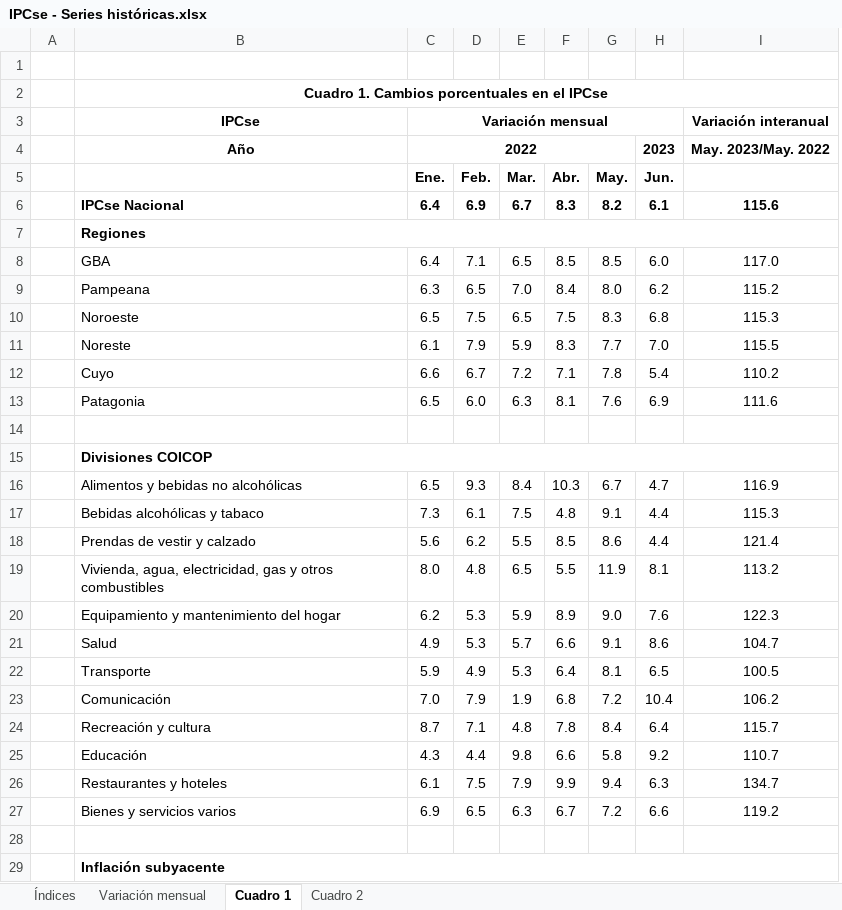
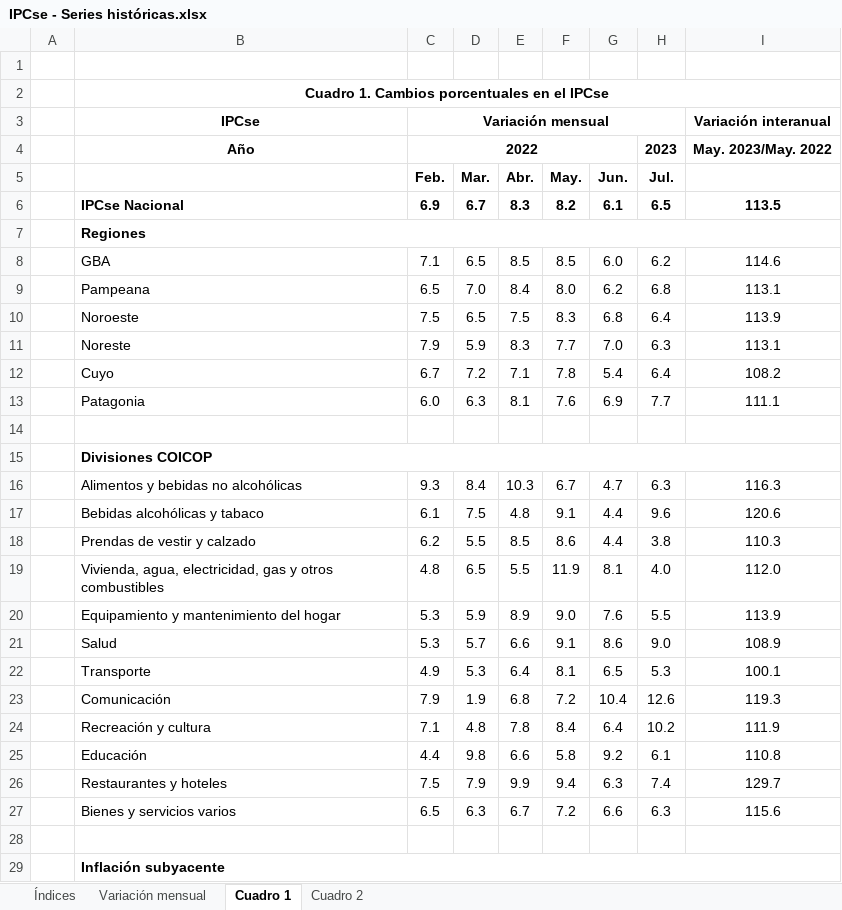
Before and after one commit to mrozada/mrozada.github.io, an Excel workbook: assets/excel/IPCse - Series históricas.xlsx, sheet Cuadro 1, drawn as a sheet; only a part is shown; values as stored, in another font and other column widths than the file's, no borders; removed rows and columns are numbered as before the commit, all else as after; the diff covers the shown part only; the diff names each change by its address in the sheet, - before the commit and + after, or states it on an @@ line.

```diff
--- a/assets/excel/IPCse - Series históricas.xlsx (sheet Cuadro 1)
+++ b/assets/excel/IPCse - Series históricas.xlsx (sheet Cuadro 1)
-column C (Ene.), rows 3-4: Variación mensual | 2022; rows 6-27: 6.4 |  | 6.4 | 6.3 | 6.5 | 6.1 | 6.6 | 6.5 |  |  | 6.5 | 7.3 | 5.6 | 8.0 | 6.2 | 4.9 | 5.9 | 7.0 | 8.7 | 4.3 | 6.1 | 6.9
+column H (Jul.), row 4: 2023; rows 6-27: 6.5 |  | 6.2 | 6.8 | 6.4 | 6.3 | 6.4 | 7.7 |  |  | 6.3 | 9.6 | 3.8 | 4.0 | 5.5 | 9.0 | 5.3 | 12.6 | 10.2 | 6.1 | 7.4 | 6.3
-C3 (Feb.): (empty)
+C3 (Feb.): Variación mensual
+C3:H3 merged
-C4 (Feb.): (empty)
+C4 (Feb.): 2022
+C4:G4 merged
-G4 (Jun.): 2023
+G4 (Jun.): (empty)
-I6: 115.6
+I6: 113.5
-I8: 117.0
+I8: 114.6
-I9: 115.2
+I9: 113.1
-I10: 115.3
+I10: 113.9
-I11: 115.5
+I11: 113.1
-I12: 110.2
+I12: 108.2
-I13: 111.6
+I13: 111.1
-I16: 116.9
+I16: 116.3
-I17: 115.3
+I17: 120.6
-I18: 121.4
+I18: 110.3
-I19: 113.2
+I19: 112.0
-I20: 122.3
+I20: 113.9
-I21: 104.7
+I21: 108.9
-I22: 100.5
+I22: 100.1
-I23: 106.2
+I23: 119.3
-I24: 115.7
+I24: 111.9
-I25: 110.7
+I25: 110.8
-I26: 134.7
+I26: 129.7
-I27: 119.2
+I27: 115.6
```
Also changed, not shown: 7 edited cells elsewhere in this sheet, sheet Cuadro 2, sheet Variación mensual, sheet Índices, 4 other files.
